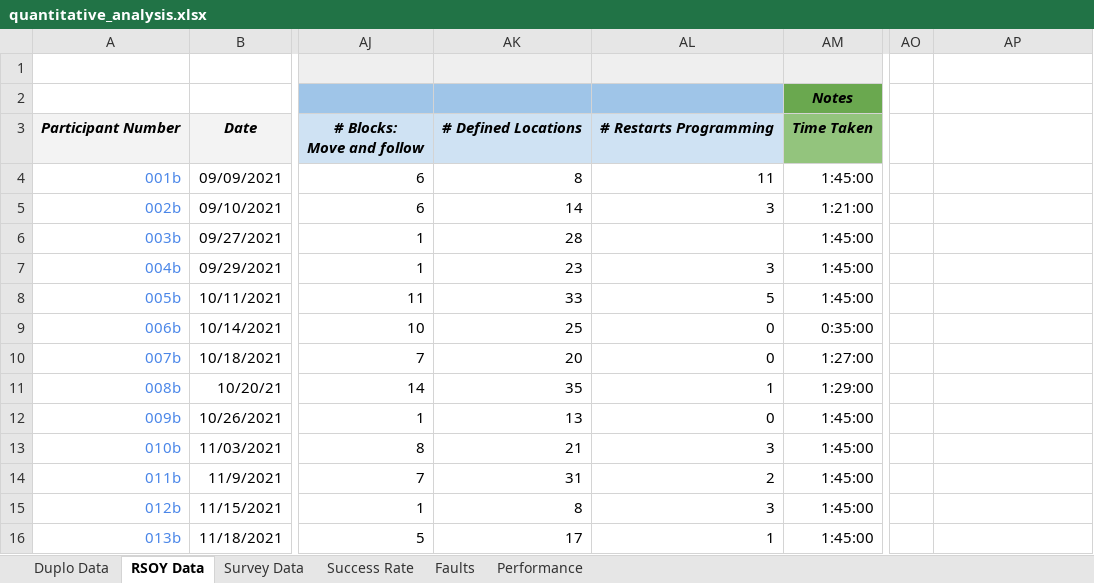
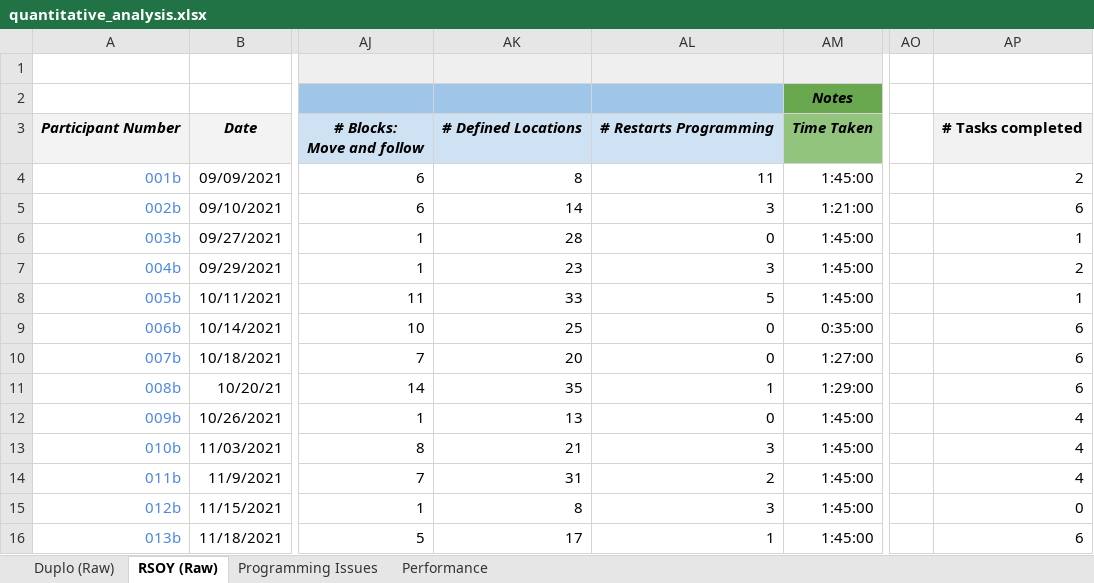
Before and after one commit to fronchetti/two-armed-robots, an Excel workbook: quantitative_analysis.xlsx, sheet RSOY (Raw), drawn as a sheet; only a part is shown, gaps mark what is left out; values as stored, in another font and other column widths than the file's, no borders; the diff covers the shown part only; the diff names each change by its address in the sheet, - before the commit and + after, or states it on an @@ line.

```diff
--- a/quantitative_analysis.xlsx (sheet RSOY (Raw))
+++ b/quantitative_analysis.xlsx (sheet RSOY (Raw))
-sheet tab: Duplo Data
+sheet tab: Duplo (Raw)
-sheet tab: RSOY Data
+sheet tab: RSOY (Raw)
-sheet tab: Faults
+sheet tab: Programming Issues
-sheet tab: Survey Data
-sheet tab: Success Rate
-AP3: (empty)
+AP3: # Tasks completed
-AP3 fill: none
+AP3 fill: #F2F2F2
-AP4: (empty)
+AP4: 2
-AP5: (empty)
+AP5: 6
-AL6: (empty)
+AL6: 0
-AP6: (empty)
+AP6: 1
-AP7: (empty)
+AP7: 2
-AP8: (empty)
+AP8: 1
-AP9:AP11: (empty)
+AP9:AP11: 6
-AP12:AP14: (empty)
+AP12:AP14: 4
-AP15: (empty)
+AP15: 0
-AP16: (empty)
+AP16: 6
```
Also changed, not shown: 27 edited cells elsewhere in this sheet, sheet Programming Issues, sheet Performance, sheet Duplo (Raw), formulas that keep their value, charts or pictures, 9 other files.
